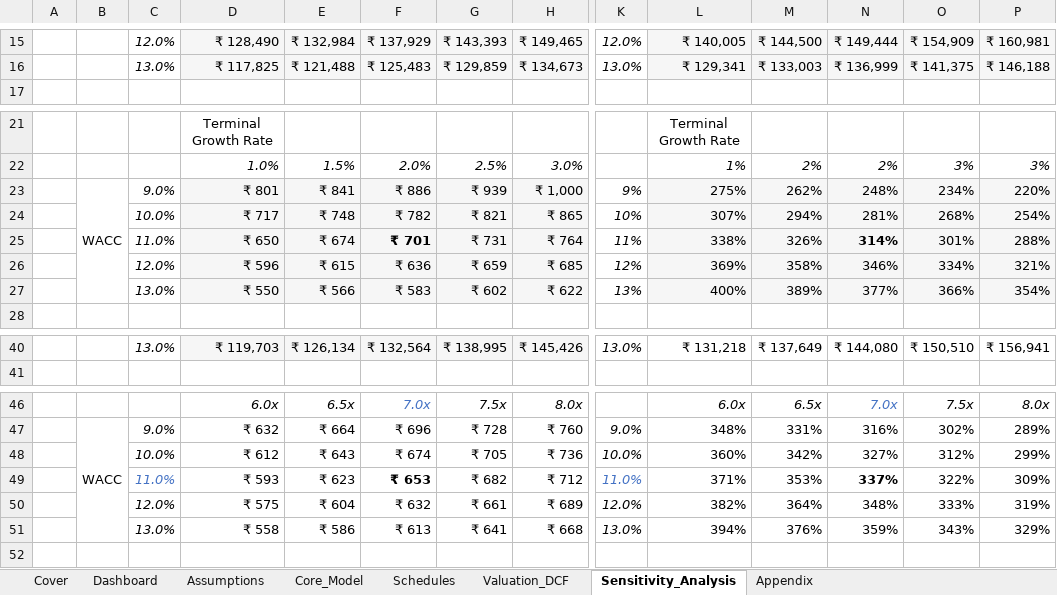
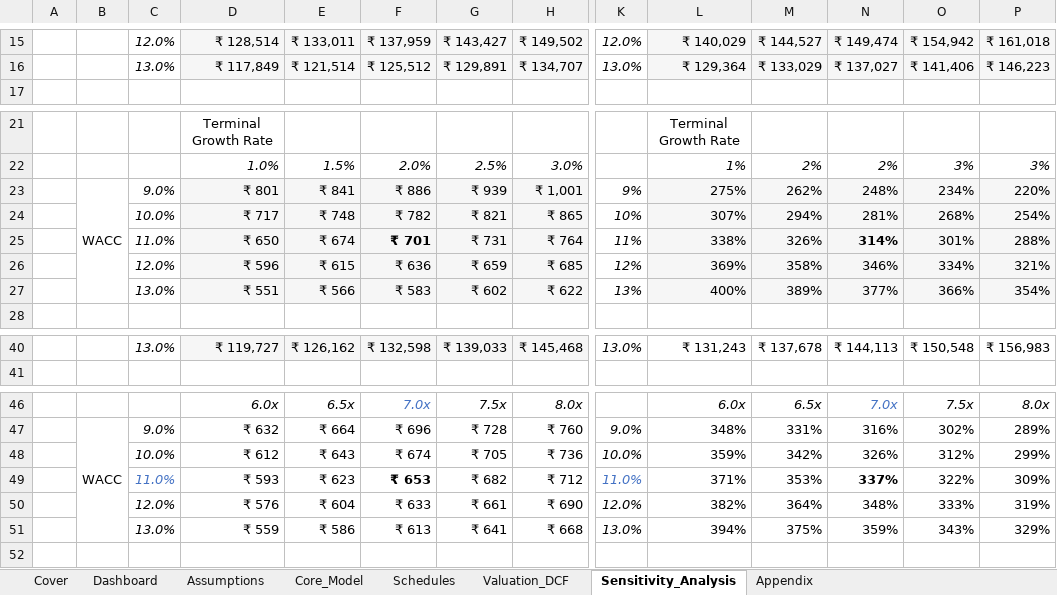
Before and after one commit to talibbb13/Finance-Portfolio, an Excel workbook: Projects/HUL DCF Valuation/Financial Model and DCF Valuation - HUL.xlsx, sheet Sensitivity_Analysis, drawn as a sheet; only a part is shown, gaps mark what is left out; values as stored, in another font and other column widths than the file's, no borders; charts and pictures not drawn; removed rows and columns are numbered as before the commit, all else as after; rows hold the shown columns only; the diff covers the shown part only; the diff names each change by its address in the sheet, - before the commit and + after, or states it on an @@ line.

```diff
--- a/Projects/HUL DCF Valuation/Financial Model and DCF Valuation - HUL.xlsx (sheet Sensitivity_Analysis)
+++ b/Projects/HUL DCF Valuation/Financial Model and DCF Valuation - HUL.xlsx (sheet Sensitivity_Analysis)
-D15: ₹ 128,490
+D15: ₹ 128,514
-E15: ₹ 132,984
+E15: ₹ 133,011
-F15: ₹ 137,929
+F15: ₹ 137,959
-G15: ₹ 143,393
+G15: ₹ 143,427
-H15: ₹ 149,465
+H15: ₹ 149,502
-L15: ₹ 140,005
+L15: ₹ 140,029
-M15: ₹ 144,500
+M15: ₹ 144,527
-N15: ₹ 149,444
+N15: ₹ 149,474
-O15: ₹ 154,909
+O15: ₹ 154,942
-P15: ₹ 160,981
+P15: ₹ 161,018
-row 16:  |  | 13.0% | ₹ 117,825 | ₹ 121,488 | ₹ 125,483 | ₹ 129,859 | ₹ 134,673 | 13.0% | ₹ 129,341 | ₹ 133,003 | ₹ 136,999 | ₹ 141,375 | ₹ 146,188
+row 16:  |  | 13.0% | ₹ 117,849 | ₹ 121,514 | ₹ 125,512 | ₹ 129,891 | ₹ 134,707 | 13.0% | ₹ 129,364 | ₹ 133,029 | ₹ 137,027 | ₹ 141,406 | ₹ 146,223
-H23: ₹ 1,000
+H23: ₹ 1,001
-D27: ₹ 550
+D27: ₹ 551
-D40: ₹ 119,703
+D40: ₹ 119,727
-E40: ₹ 126,134
+E40: ₹ 126,162
-F40: ₹ 132,564
+F40: ₹ 132,598
-G40: ₹ 138,995
+G40: ₹ 139,033
-H40: ₹ 145,426
+H40: ₹ 145,468
-L40: ₹ 131,218
+L40: ₹ 131,243
-M40: ₹ 137,649
+M40: ₹ 137,678
-N40: ₹ 144,080
+N40: ₹ 144,113
-O40: ₹ 150,510
+O40: ₹ 150,548
-P40: ₹ 156,941
+P40: ₹ 156,983
-L48: 360%
+L48: 359%
-N48: 327%
+N48: 326%
-D50: ₹ 575
+D50: ₹ 576
-F50: ₹ 632
+F50: ₹ 633
-H50: ₹ 689
+H50: ₹ 690
-D51: ₹ 558
+D51: ₹ 559
-M51: 376%
+M51: 375%
```
Also changed, not shown: 1 added row, 1 removed row and 62 edited cells elsewhere in this sheet, sheet Valuation_DCF, sheet Assumptions, 5 other files.
